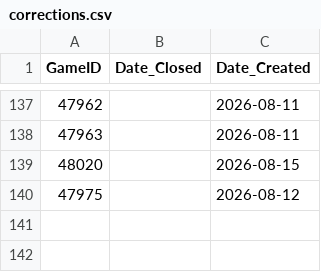
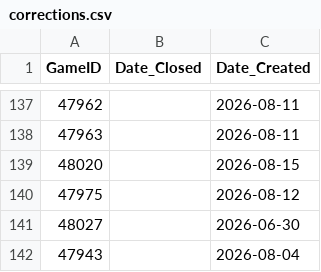
Before and after one commit to Tricholome/rootelo, a CSV file: data/rdl/corrections.csv, drawn as a sheet; only a part is shown, gaps mark what is left out; the diff names each change by its address in the sheet, - before the commit and + after, or states it on an @@ line.

Commit message:
Add new entries to corrections.csv

```diff
--- a/data/rdl/corrections.csv
+++ b/data/rdl/corrections.csv
+row 141: 48027 |  | 2026-06-30
+row 142: 47943 |  | 2026-08-04
```
